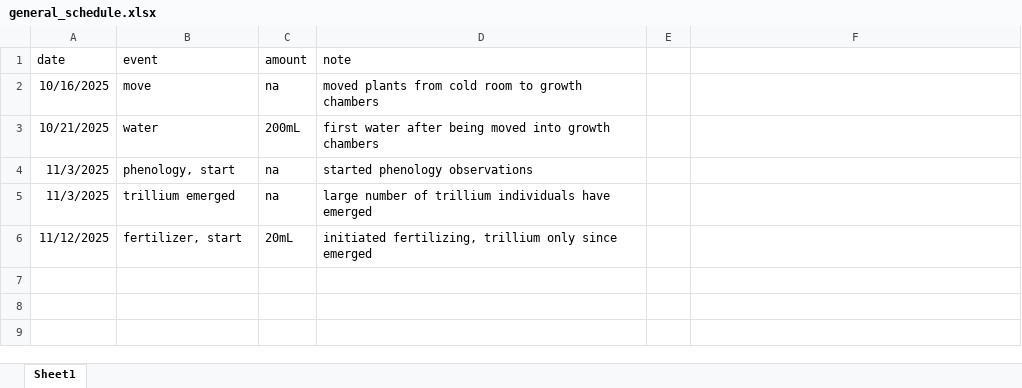
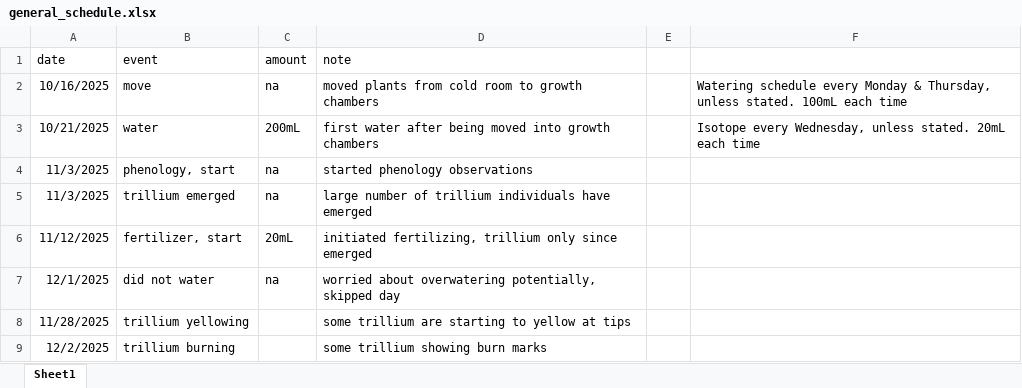
Before and after one commit to eaperkowski/2025_TT_psf, an Excel workbook: logs/general_schedule.xlsx, sheet Sheet1, drawn as a sheet; values as stored, in another font and other column widths than the file's, no borders; the diff names each change by its address in the sheet, - before the commit and + after, or states it on an @@ line.

Commit message:
log updates: chlorosis, burns, and dark adapted fluorescence

```diff
--- a/logs/general_schedule.xlsx (sheet Sheet1)
+++ b/logs/general_schedule.xlsx (sheet Sheet1)
-F2: (empty)
+F2: Watering schedule every Monday & Thursday, unless stated. 100mL each time
-F3: (empty)
+F3: Isotope every Wednesday, unless stated. 20mL each time
+row 7: 12/1/2025 | did not water | na | worried about overwatering potentially, skipped day
+row 8: 11/28/2025 | trillium yellowing |  | some trillium are starting to yellow at tips
+row 9: 12/2/2025 | trillium burning |  | some trillium showing burn marks
```
Also changed, not shown: 1 other file.
